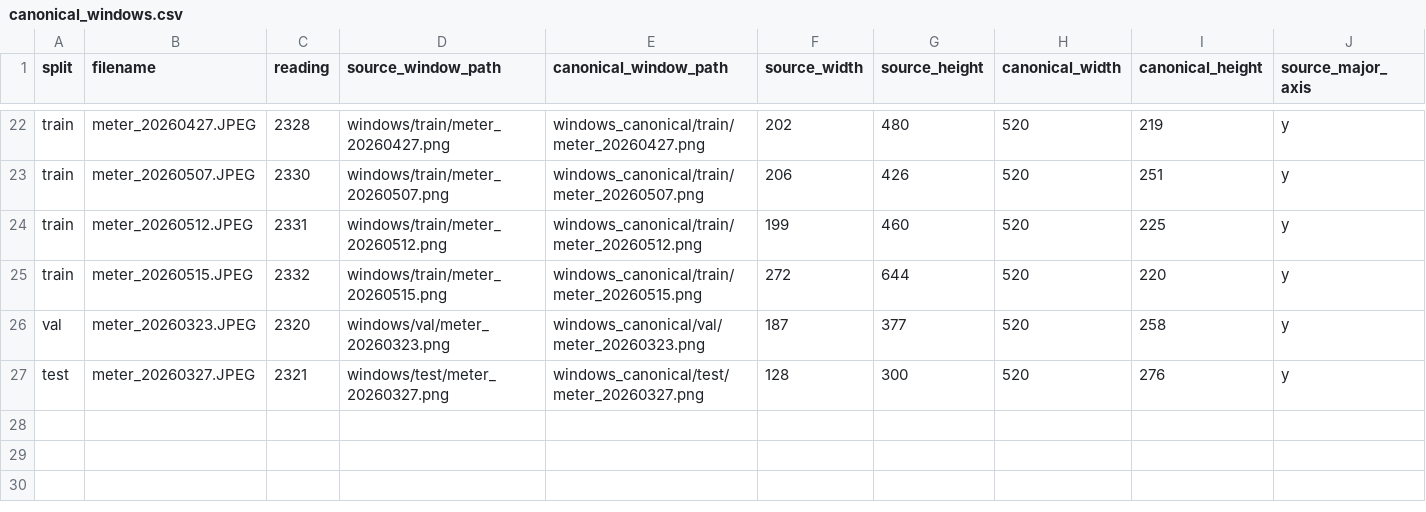
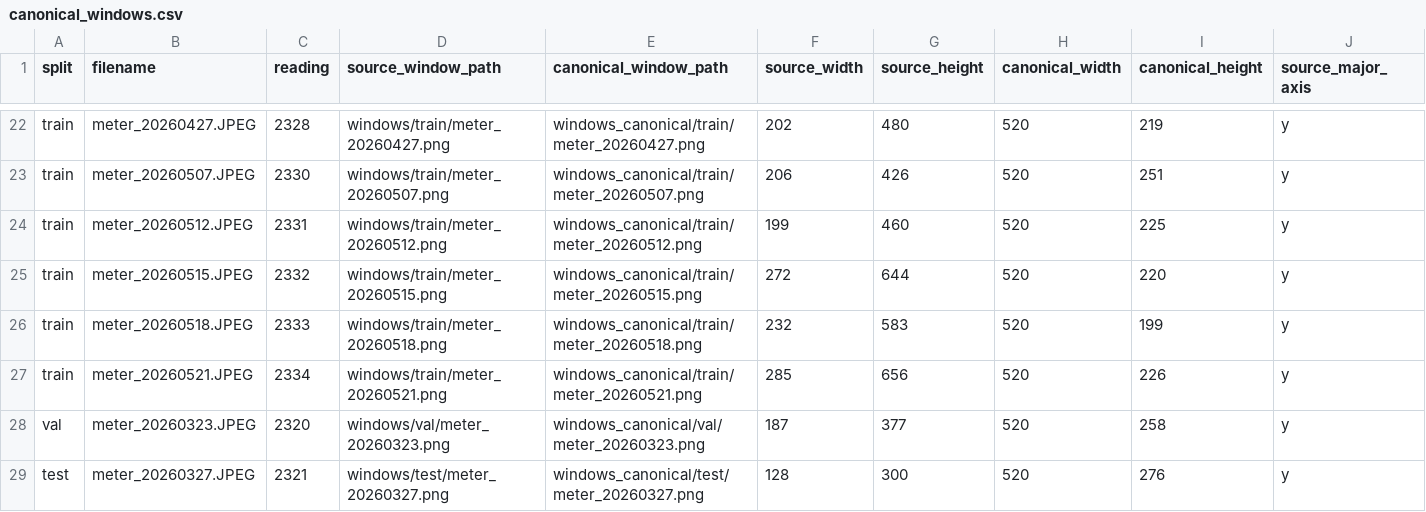
Before and after one commit to AndreaPi/Jarvis, a CSV file: backend/data/digit_dataset/manifests/canonical_windows.csv, drawn as a sheet; only a part is shown, gaps mark what is left out; rows hold the shown columns only; the diff names each change by its address in the sheet, - before the commit and + after, or states it on an @@ line.

```diff
--- a/backend/data/digit_dataset/manifests/canonical_windows.csv
+++ b/backend/data/digit_dataset/manifests/canonical_windows.csv
+row 26: train | meter_20260518.JPEG | 2333 | windows/train/meter_20260518.png | windows_canonical/train/meter_20260518.png | 232 | 583 | 520 | 199 | y
+row 27: train | meter_20260521.JPEG | 2334 | windows/train/meter_20260521.png | windows_canonical/train/meter_20260521.png | 285 | 656 | 520 | 226 | y
```
Also changed, not shown: backend/data/digit_dataset/manifests/section_labels.csv, backend/data/digit_dataset/manifests/sections.csv, 11 other files.
